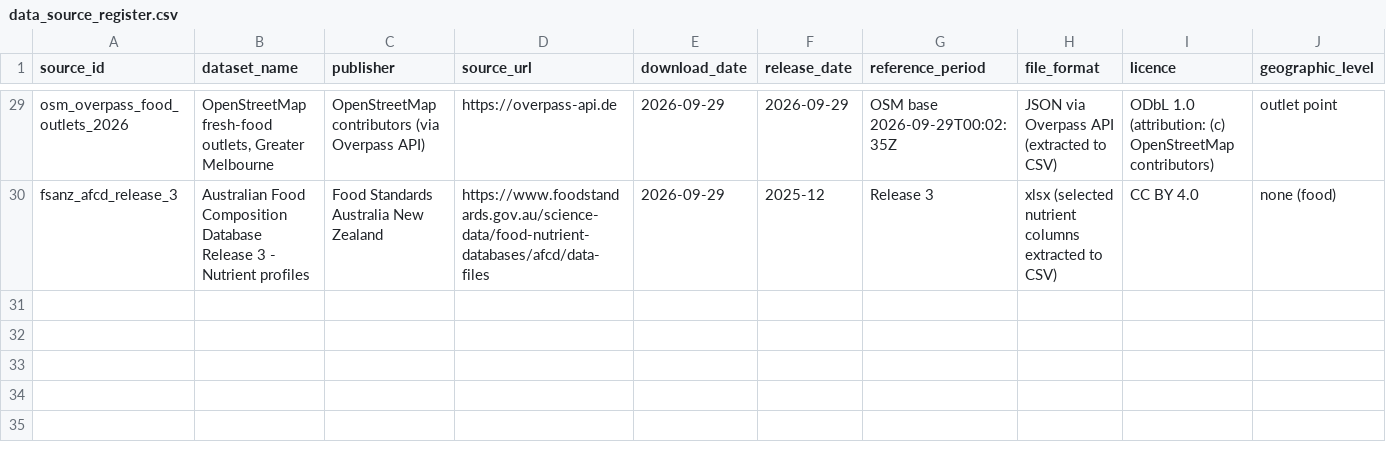
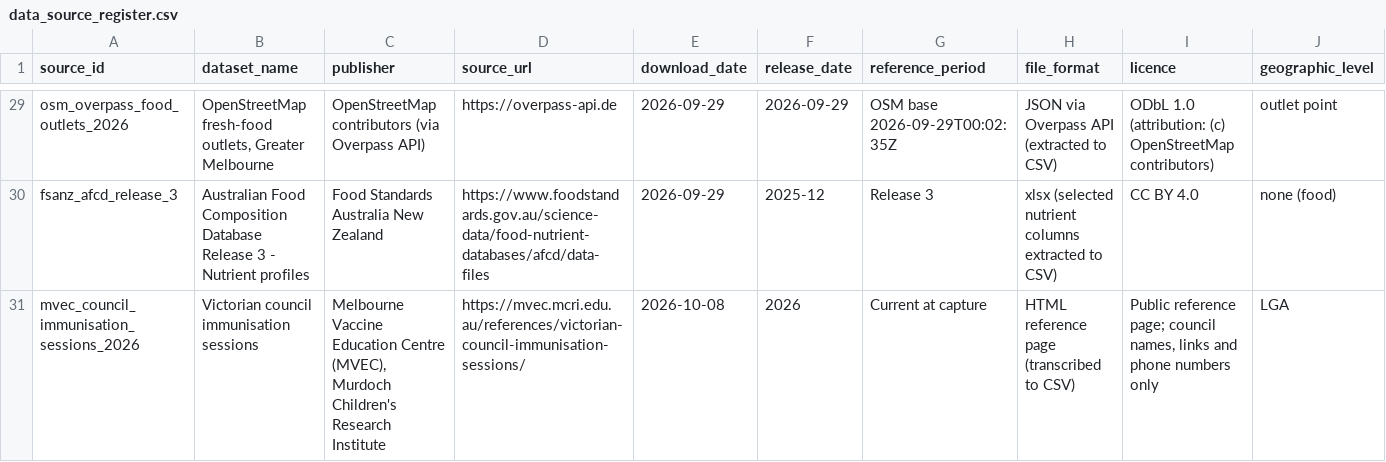
Before and after one commit to GavinZhangKC/KinderPrint, a CSV file: datascience/config/data_source_register.csv, drawn as a sheet; only a part is shown, gaps mark what is left out; rows hold the shown columns only; the diff names each change by its address in the sheet, - before the commit and + after, or states it on an @@ line.

Commit message:
Child Health: Vaccines page with nearby places finder and kinder readiness
Data science: build_vaccination_places.py lists the nearest GPs, pharmacies,
maternal and child health and Aboriginal health services (up to 10 km, across
suburbs) for every SA2 from the National Health Services Directory, and links
each SA2 to its council immunisation page via the 2023 LGA. Council links
transcribed from the MVEC Victorian council immunisation sessions list
(78 councils), registered as mvec_council_immunisation_sessions_2026.

Backend: GET /api/digital-health/vaccination-places with validation, tests,
local and Lambda configuration.

Frontend: themed Vaccines page. Parents get the schedule, a next-visit
planner, an age-aware finder with map and council booking, and a No Jab No
Play enrolment check. Practitioners get coverage by checkpoint against
Victoria and the 95% target, key findings and access to care.

```diff
--- a/datascience/config/data_source_register.csv
+++ b/datascience/config/data_source_register.csv
+row 31: mvec_council_immunisation_sessions_2026 | Victorian council immunisation sessions | Melbourne Vaccine Education Centre (MVEC), Murdoch Children's Research Institute | https://mvec.mcri.edu.au/references/victorian-council-immunisation-sessions/ | 2026-10-08 | 2026 | Current at capture | HTML reference page (transcribed to CSV) | Public reference page; council names, links and phone numbers only | LGA
```
Also changed, not shown: datascience/config/lineage.csv, 19 other files.
